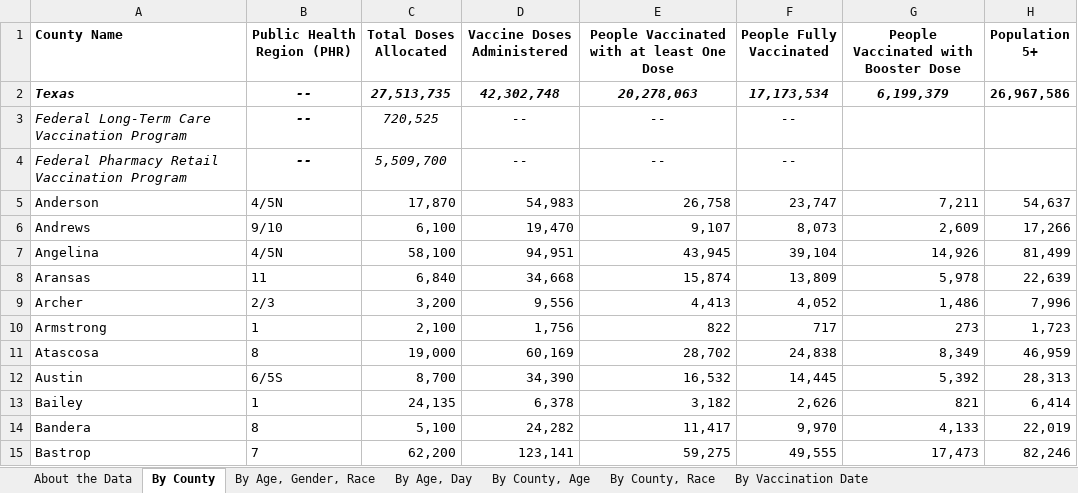
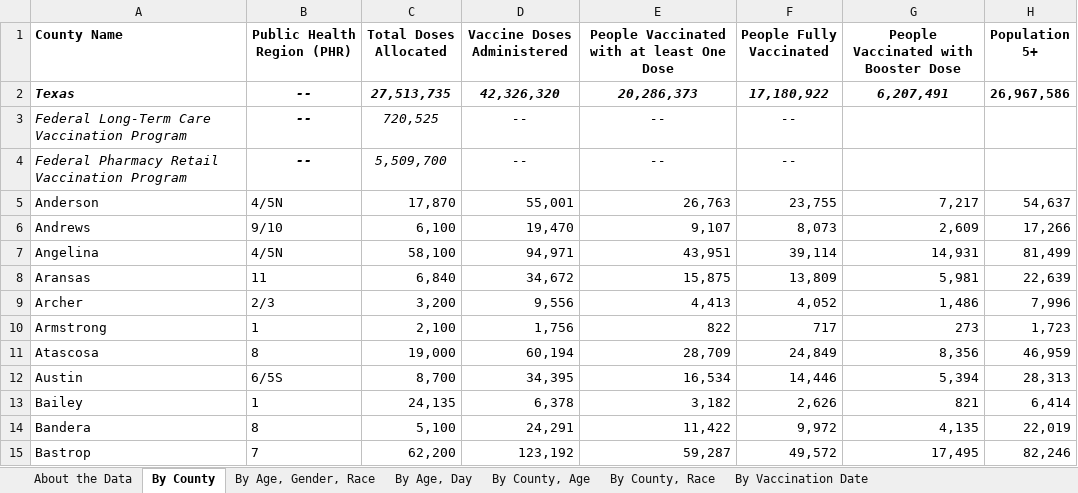
Before and after one commit to Dotdash-Data-Journalism/2021_2022_VWH_covid_worst_10th_percentile, an Excel workbook: COVID-19 Vaccine Data by County.xlsx, sheet By County, drawn as a sheet; only a part is shown; values as stored, in another font and other column widths than the file's, no borders; the diff covers the shown part only; the diff names each change by its address in the sheet, - before the commit and + after, or states it on an @@ line.

```diff
--- a/COVID-19 Vaccine Data by County.xlsx (sheet By County)
+++ b/COVID-19 Vaccine Data by County.xlsx (sheet By County)
-D2 (Vaccine Doses Administered): 42,302,748
+D2 (Vaccine Doses Administered): 42,326,320
-E2: 20,278,063
+E2: 20,286,373
-F2 (People Fully Vaccinated): 17,173,534
+F2 (People Fully Vaccinated): 17,180,922
-G2: 6,199,379
+G2: 6,207,491
-D5 (Vaccine Doses Administered): 54,983
+D5 (Vaccine Doses Administered): 55,001
-E5: 26,758
+E5: 26,763
-F5 (People Fully Vaccinated): 23,747
+F5 (People Fully Vaccinated): 23,755
-G5: 7,211
+G5: 7,217
-D7 (Vaccine Doses Administered): 94,951
+D7 (Vaccine Doses Administered): 94,971
-E7: 43,945
+E7: 43,951
-F7 (People Fully Vaccinated): 39,104
+F7 (People Fully Vaccinated): 39,114
-G7: 14,926
+G7: 14,931
-D8 (Vaccine Doses Administered): 34,668
+D8 (Vaccine Doses Administered): 34,672
-E8: 15,874
+E8: 15,875
-G8: 5,978
+G8: 5,981
-D11 (Vaccine Doses Administered): 60,169
+D11 (Vaccine Doses Administered): 60,194
-E11: 28,702
+E11: 28,709
-F11 (People Fully Vaccinated): 24,838
+F11 (People Fully Vaccinated): 24,849
-G11: 8,349
+G11: 8,356
-D12 (Vaccine Doses Administered): 34,390
+D12 (Vaccine Doses Administered): 34,395
-E12: 16,532
+E12: 16,534
-F12 (People Fully Vaccinated): 14,445
+F12 (People Fully Vaccinated): 14,446
-G12: 5,392
+G12: 5,394
-D14 (Vaccine Doses Administered): 24,282
+D14 (Vaccine Doses Administered): 24,291
-E14: 11,417
+E14: 11,422
-F14 (People Fully Vaccinated): 9,970
+F14 (People Fully Vaccinated): 9,972
-G14: 4,133
+G14: 4,135
-D15 (Vaccine Doses Administered): 123,141
+D15 (Vaccine Doses Administered): 123,192
-E15: 59,275
+E15: 59,287
-F15 (People Fully Vaccinated): 49,555
+F15 (People Fully Vaccinated): 49,572
-G15: 17,473
+G15: 17,495
```
Also changed, not shown: 651 edited cells elsewhere in this sheet, sheet By County, Race, sheet By County, Age, sheet By Vaccination Date, sheet By Age, Day, sheet By Age, Gender, Race, sheet About the Data, 1 other file.
